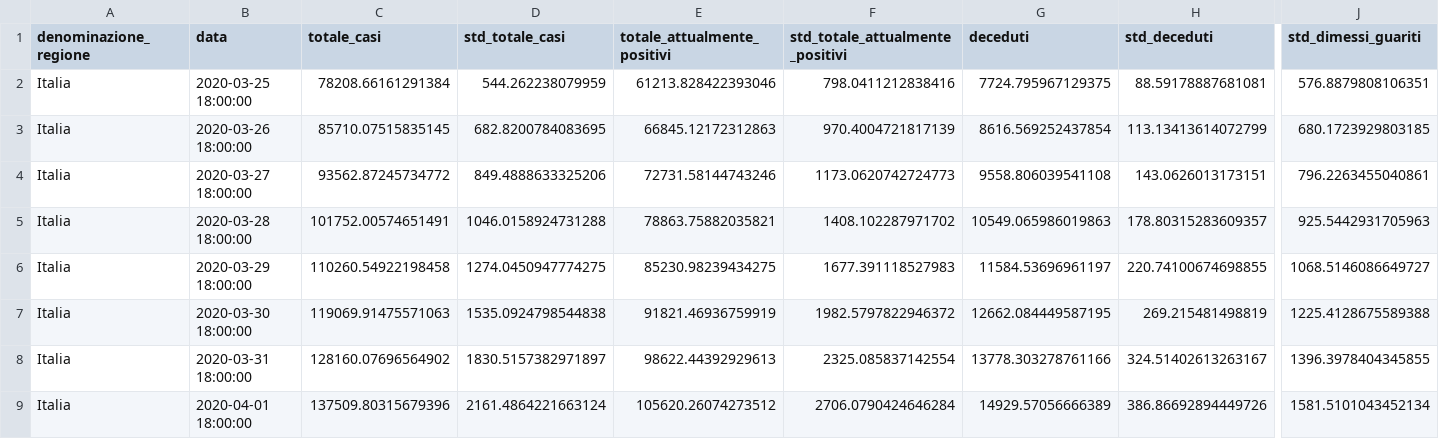
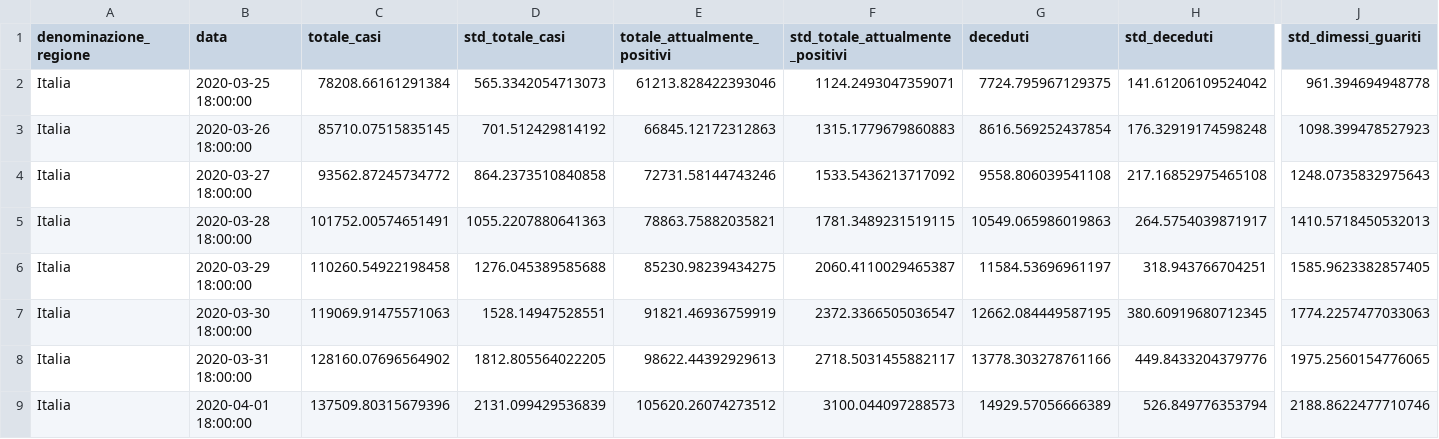
Before and after one commit to albortros/COVID-19, a CSV file: model-Gompertz/model-gompertz-national.csv, drawn as a sheet; only a part is shown, gaps mark what is left out; the diff covers the shown part only; the diff names each change by its address in the sheet, - before the commit and + after, or states it on an @@ line.

```diff
--- a/model-Gompertz/model-gompertz-national.csv
+++ b/model-Gompertz/model-gompertz-national.csv
-D2 (std_totale_casi): 544.262238079959
+D2 (std_totale_casi): 565.3342054713073
-F2 (std_totale_attualmente_positivi): 798.0411212838416
+F2 (std_totale_attualmente_positivi): 1124.2493047359071
-H2 (std_deceduti): 88.59178887681081
+H2 (std_deceduti): 141.61206109524042
-J2 (std_dimessi_guariti): 576.8879808106351
+J2 (std_dimessi_guariti): 961.394694948778
-D3 (std_totale_casi): 682.8200784083695
+D3 (std_totale_casi): 701.512429814192
-F3 (std_totale_attualmente_positivi): 970.4004721817139
+F3 (std_totale_attualmente_positivi): 1315.1779679860883
-H3 (std_deceduti): 113.13413614072799
+H3 (std_deceduti): 176.32919174598248
-J3 (std_dimessi_guariti): 680.1723929803185
+J3 (std_dimessi_guariti): 1098.399478527923
-D4 (std_totale_casi): 849.4888633325206
+D4 (std_totale_casi): 864.2373510840858
-F4 (std_totale_attualmente_positivi): 1173.0620742724773
+F4 (std_totale_attualmente_positivi): 1533.5436213717092
-H4 (std_deceduti): 143.0626013173151
+H4 (std_deceduti): 217.16852975465108
-J4 (std_dimessi_guariti): 796.2263455040861
+J4 (std_dimessi_guariti): 1248.0735832975643
-D5 (std_totale_casi): 1046.0158924731288
+D5 (std_totale_casi): 1055.2207880641363
-F5 (std_totale_attualmente_positivi): 1408.102287971702
+F5 (std_totale_attualmente_positivi): 1781.3489231519115
-H5 (std_deceduti): 178.80315283609357
+H5 (std_deceduti): 264.5754039871917
-J5 (std_dimessi_guariti): 925.5442931705963
+J5 (std_dimessi_guariti): 1410.5718450532013
-D6 (std_totale_casi): 1274.0450947774275
+D6 (std_totale_casi): 1276.045389585688
-F6 (std_totale_attualmente_positivi): 1677.391118527983
+F6 (std_totale_attualmente_positivi): 2060.4110029465387
-H6 (std_deceduti): 220.74100674698855
+H6 (std_deceduti): 318.943766704251
-J6 (std_dimessi_guariti): 1068.5146086649727
+J6 (std_dimessi_guariti): 1585.9623382857405
-D7 (std_totale_casi): 1535.0924798544838
+D7 (std_totale_casi): 1528.14947528551
-F7 (std_totale_attualmente_positivi): 1982.5797822946372
+F7 (std_totale_attualmente_positivi): 2372.3366505036547
-H7 (std_deceduti): 269.215481498819
+H7 (std_deceduti): 380.60919680712345
-J7 (std_dimessi_guariti): 1225.4128675589388
+J7 (std_dimessi_guariti): 1774.2257477033063
-D8 (std_totale_casi): 1830.5157382971897
+D8 (std_totale_casi): 1812.805564022205
-F8 (std_totale_attualmente_positivi): 2325.085837142554
+F8 (std_totale_attualmente_positivi): 2718.5031455882117
-H8 (std_deceduti): 324.51402613263167
+H8 (std_deceduti): 449.8433204379776
-J8 (std_dimessi_guariti): 1396.3978404345855
+J8 (std_dimessi_guariti): 1975.2560154776065
-D9 (std_totale_casi): 2161.4864221663124
+D9 (std_totale_casi): 2131.099429536839
-F9 (std_totale_attualmente_positivi): 2706.0790424646284
+F9 (std_totale_attualmente_positivi): 3100.044097288573
-H9 (std_deceduti): 386.86692894449726
+H9 (std_deceduti): 526.849776353794
-J9 (std_dimessi_guariti): 1581.5101043452134
+J9 (std_dimessi_guariti): 2188.8622477710746
```
Also changed, not shown: 24 edited cells elsewhere in this file, model-Logistic/model-logistic-national.csv, 2 other files.
